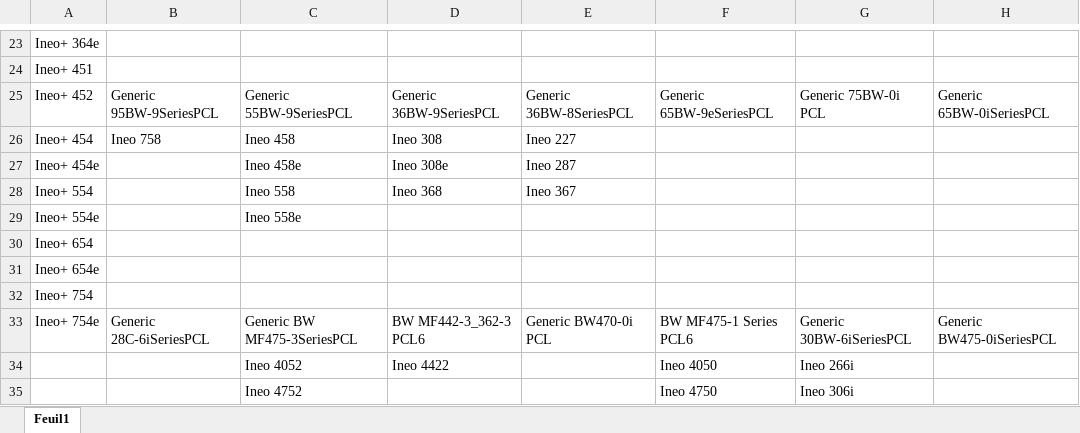
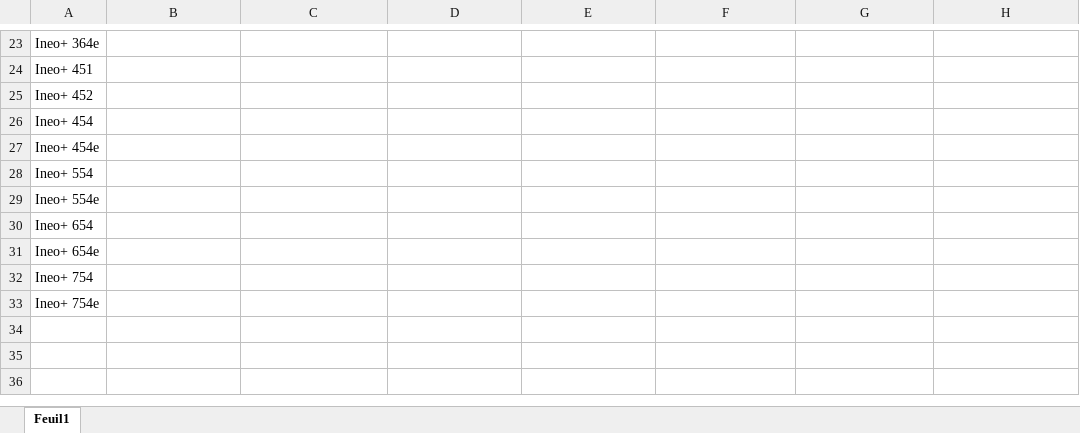
Before and after one commit to iSh0ck/DEVELOP_Setup_Tool, an Excel workbook: Printers drivers.xlsx, sheet Feuil1, drawn as a sheet; only a part is shown, gaps mark what is left out; values as stored, in another font and other column widths than the file's, no cell formats; removed rows and columns are numbered as before the commit, all else as after; the diff covers the shown part only; the diff names each change by its address in the sheet, - before the commit and + after, or states it on an @@ line.

```diff
--- a/Printers drivers.xlsx (sheet Feuil1)
+++ b/Printers drivers.xlsx (sheet Feuil1)
-B25: Generic 95BW-9SeriesPCL
+B25: (empty)
-C25: Generic 55BW-9SeriesPCL
+C25: (empty)
-D25: Generic 36BW-9SeriesPCL
+D25: (empty)
-E25: Generic 36BW-8SeriesPCL
+E25: (empty)
-F25: Generic 65BW-9eSeriesPCL
+F25: (empty)
-G25: Generic 75BW-0i PCL
+G25: (empty)
-H25: Generic 65BW-0iSeriesPCL
+H25: (empty)
-B26: Ineo 758
+B26: (empty)
-C26: Ineo 458
+C26: (empty)
-D26: Ineo 308
+D26: (empty)
-E26: Ineo 227
+E26: (empty)
-C27: Ineo 458e
+C27: (empty)
-D27: Ineo 308e
+D27: (empty)
-E27: Ineo 287
+E27: (empty)
-C28: Ineo 558
+C28: (empty)
-D28: Ineo 368
+D28: (empty)
-E28: Ineo 367
+E28: (empty)
-C29: Ineo 558e
+C29: (empty)
-B33: Generic 28C-6iSeriesPCL
+B33: (empty)
-C33: Generic BW MF475-3SeriesPCL
+C33: (empty)
-D33: BW MF442-3_362-3 PCL6
+D33: (empty)
-E33: Generic BW470-0i PCL
+E33: (empty)
-F33: BW MF475-1 Series PCL6
+F33: (empty)
-G33: Generic 30BW-6iSeriesPCL
+G33: (empty)
-H33: Generic BW475-0iSeriesPCL
+H33: (empty)
-row 34:  |  | Ineo 4052 | Ineo 4422 |  | Ineo 4050 | Ineo 266i
-row 35:  |  | Ineo 4752 |  |  | Ineo 4750 | Ineo 306i
```
Also changed, not shown: 5 added rows, 5 removed rows and 19 edited cells elsewhere in this sheet, cell formats, 37 other files.
